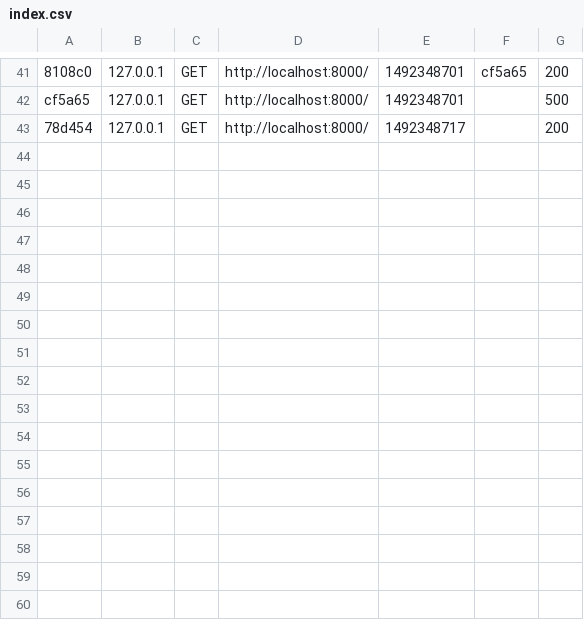
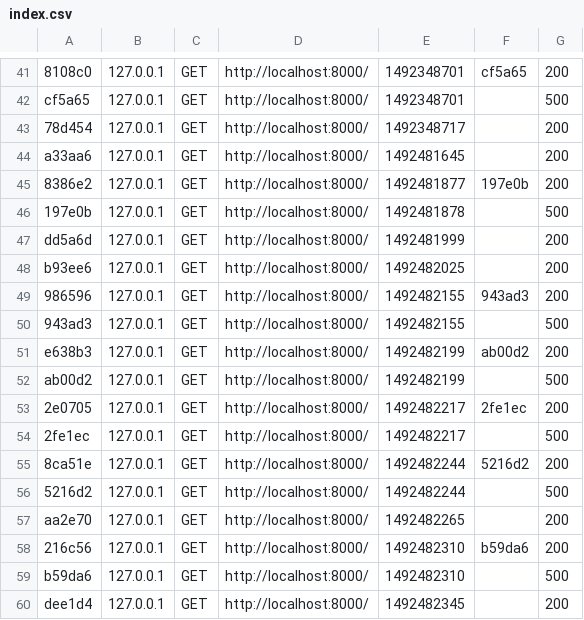
Before and after one commit to durangol/mauro9653, a CSV file: var/cache/dev/profiler/index.csv, drawn as a sheet; only a part is shown, gaps mark what is left out.

Commit message:
update index to show data

```diff
--- a/var/cache/dev/profiler/index.csv
+++ b/var/cache/dev/profiler/index.csv
@@ -43 +43,18 @@ cf5a65,127.0.0.1,GET,http://localhost:8000/,1492348701,,500
 78d454,127.0.0.1,GET,http://localhost:8000/,1492348717,,200
+a33aa6,127.0.0.1,GET,http://localhost:8000/,1492481645,,200
+8386e2,127.0.0.1,GET,http://localhost:8000/,1492481877,197e0b,200
+197e0b,127.0.0.1,GET,http://localhost:8000/,1492481878,,500
+dd5a6d,127.0.0.1,GET,http://localhost:8000/,1492481999,,200
+b93ee6,127.0.0.1,GET,http://localhost:8000/,1492482025,,200
+986596,127.0.0.1,GET,http://localhost:8000/,1492482155,943ad3,200
+943ad3,127.0.0.1,GET,http://localhost:8000/,1492482155,,500
+e638b3,127.0.0.1,GET,http://localhost:8000/,1492482199,ab00d2,200
+ab00d2,127.0.0.1,GET,http://localhost:8000/,1492482199,,500
+2e0705,127.0.0.1,GET,http://localhost:8000/,1492482217,2fe1ec,200
+2fe1ec,127.0.0.1,GET,http://localhost:8000/,1492482217,,500
+8ca51e,127.0.0.1,GET,http://localhost:8000/,1492482244,5216d2,200
+5216d2,127.0.0.1,GET,http://localhost:8000/,1492482244,,500
+aa2e70,127.0.0.1,GET,http://localhost:8000/,1492482265,,200
+216c56,127.0.0.1,GET,http://localhost:8000/,1492482310,b59da6,200
+b59da6,127.0.0.1,GET,http://localhost:8000/,1492482310,,500
+dee1d4,127.0.0.1,GET,http://localhost:8000/,1492482345,,200
```
Also changed, not shown: 4 other files.
